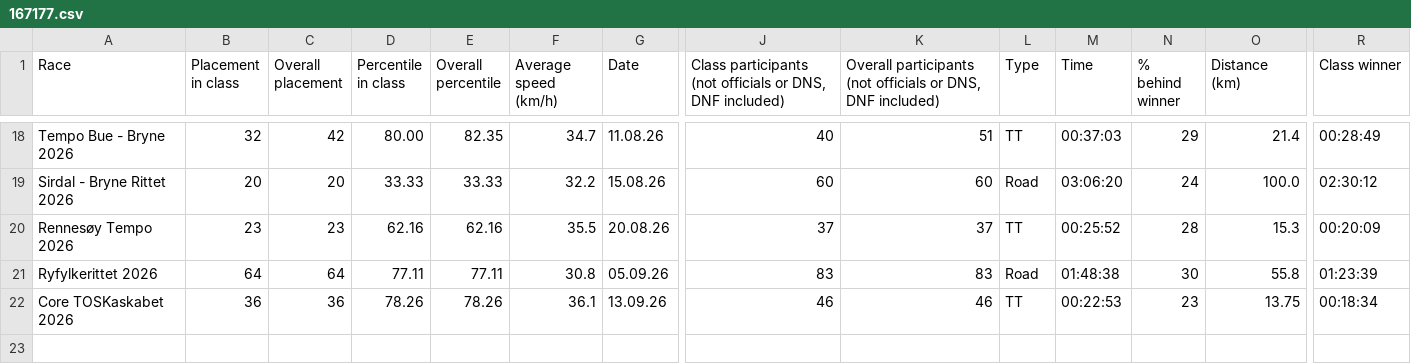
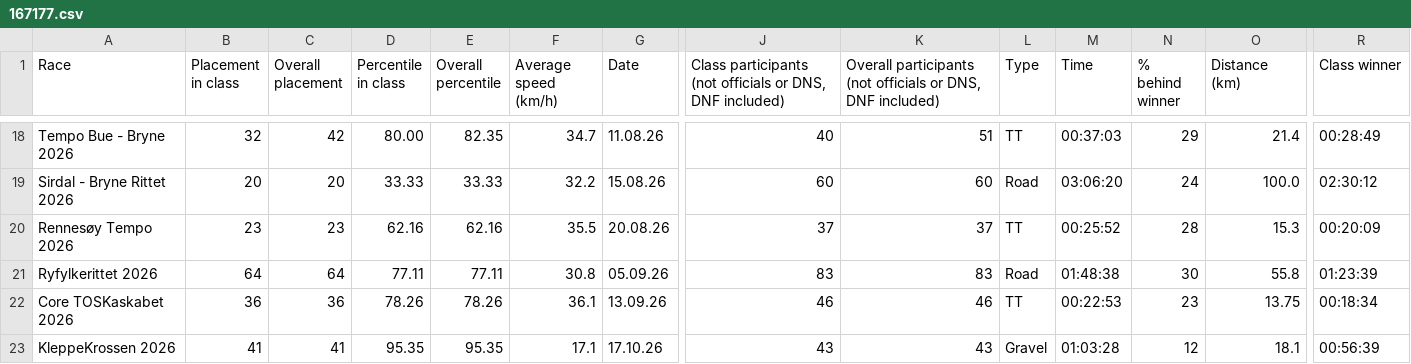
Before and after one commit to croahs/rittresultater, a CSV file: data/csv/167177.csv, drawn as a sheet; only a part is shown, gaps mark what is left out; rows hold the shown columns only; the diff names each change by its address in the sheet, - before the commit and + after, or states it on an @@ line.

```diff
--- a/data/csv/167177.csv
+++ b/data/csv/167177.csv
+row 23: KleppeKrossen 2026 | 41 | 41 | 95.35 | 95.35 | 17.1 | 17.10.26 | 43 | 43 | Gravel | 01:03:28 | 12 | 18.1 | 00:56:39
```
Also changed, not shown: race_analysis.csv, race_results_auto.csv, 53 other files.
